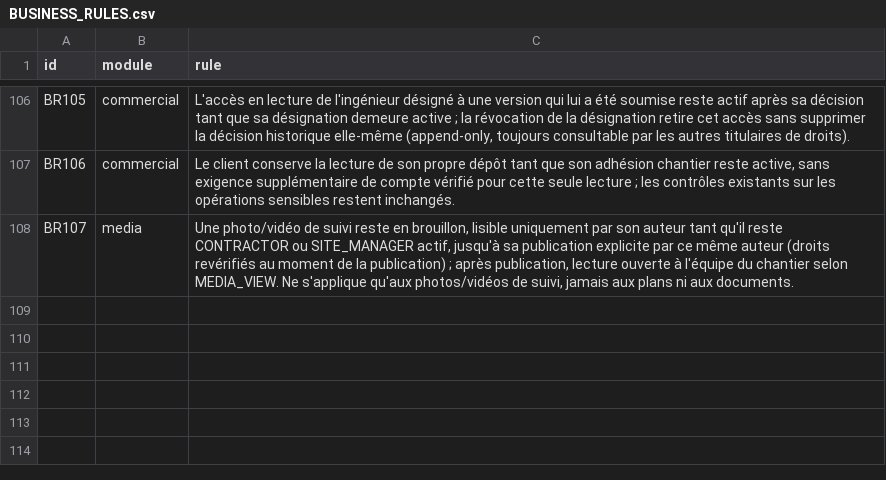
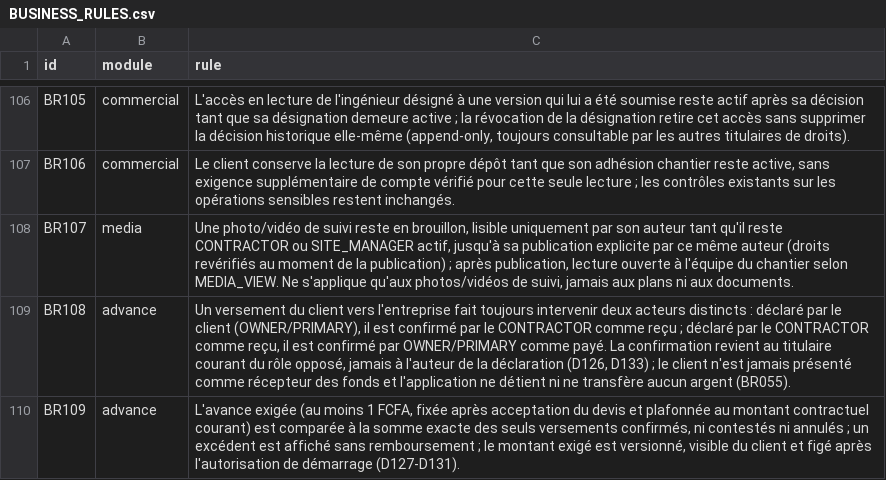
Before and after one commit to oumartata/ChantierLive, a CSV file: BUSINESS_RULES.csv, drawn as a sheet; only a part is shown, gaps mark what is left out.

```diff
--- a/BUSINESS_RULES.csv
+++ b/BUSINESS_RULES.csv
@@ -108 +108,3 @@ BR106,commercial,"Le client conserve la lecture de son propre dépôt tant que s
 BR107,media,"Une photo/vidéo de suivi reste en brouillon, lisible uniquement par son auteur tant qu'il reste CONTRACTOR ou SITE_MANAGER actif, jusqu'à sa publication explicite par ce même auteur (droits revérifiés au moment de la publication) ; après publication, lecture ouverte à l'équipe du chantier selon MEDIA_VIEW. Ne s'applique qu'aux photos/vidéos de suivi, jamais aux plans ni aux documents."
+BR108,advance,"Un versement du client vers l'entreprise fait toujours intervenir deux acteurs distincts : déclaré par le client (OWNER/PRIMARY), il est confirmé par le CONTRACTOR comme reçu ; déclaré par le CONTRACTOR comme reçu, il est confirmé par OWNER/PRIMARY comme payé. La confirmation revient au titulaire courant du rôle opposé, jamais à l'auteur de la déclaration (D126, D133) ; le client n'est jamais présenté comme récepteur des fonds et l'application ne détient ni ne transfère aucun argent (BR055)."
+BR109,advance,"L'avance exigée (au moins 1 FCFA, fixée après acceptation du devis et plafonnée au montant contractuel courant) est comparée à la somme exacte des seuls versements confirmés, ni contestés ni annulés ; un excédent est affiché sans remboursement ; le montant exigé est versionné, visible du client et figé après l'autorisation de démarrage (D127-D131)."
```
Also changed, not shown: PERMISSIONS.csv, 2 other files.
